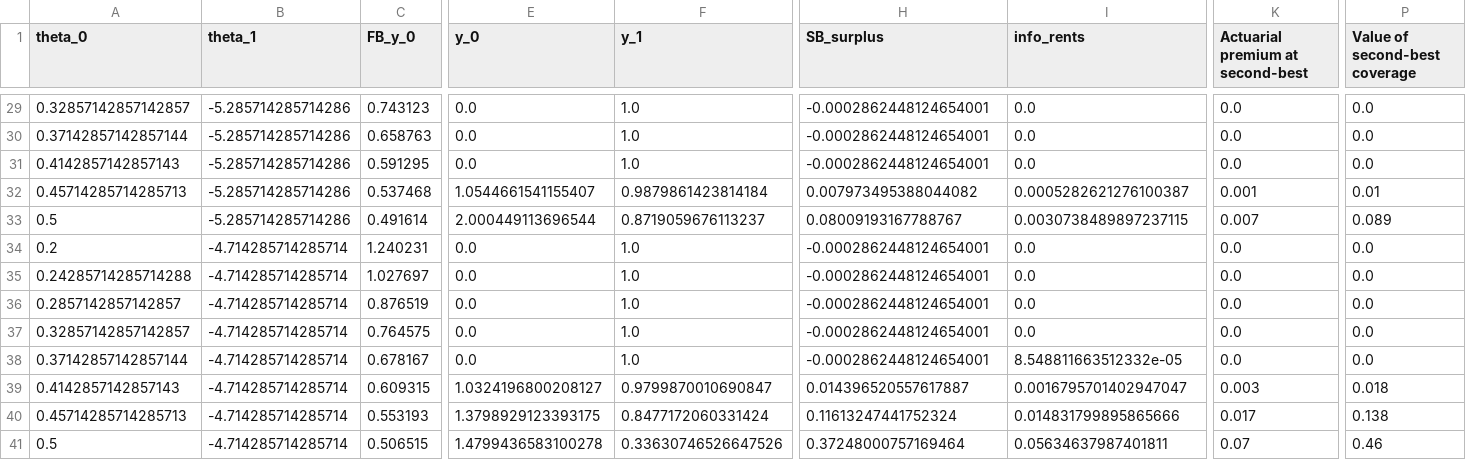
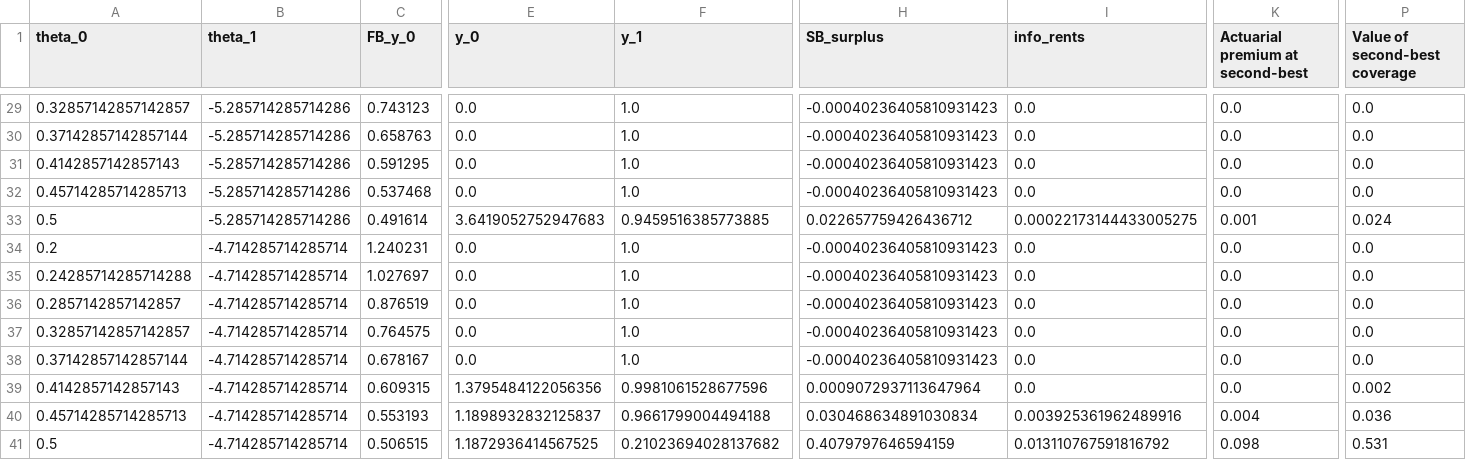
Before and after one commit to bsalanie/multidim-screening-plain, a CSV file: results/insurance_d2_m2_N64/all_results.csv, drawn as a sheet; only a part is shown, gaps mark what is left out; the diff covers the shown part only; the diff names each change by its address in the sheet, - before the commit and + after, or states it on an @@ line.

```diff
--- a/results/insurance_d2_m2_N64/all_results.csv
+++ b/results/insurance_d2_m2_N64/all_results.csv
-H29:H31 (SB_surplus): -0.0002862448124654001
+H29:H31 (SB_surplus): -0.00040236405810931423
-E32 (y_0): 1.0544661541155407
+E32 (y_0): 0.0
-F32 (y_1): 0.9879861423814184
+F32 (y_1): 1.0
-H32 (SB_surplus): 0.007973495388044082
+H32 (SB_surplus): -0.00040236405810931423
-I32 (info_rents): 0.0005282621276100387
+I32 (info_rents): 0.0
-K32 (Actuarial premium at second-best): 0.001
+K32 (Actuarial premium at second-best): 0.0
-P32 (Value of second-best coverage): 0.01
+P32 (Value of second-best coverage): 0.0
-E33 (y_0): 2.000449113696544
+E33 (y_0): 3.6419052752947683
-F33 (y_1): 0.8719059676113237
+F33 (y_1): 0.9459516385773885
-H33 (SB_surplus): 0.08009193167788767
+H33 (SB_surplus): 0.022657759426436712
-I33 (info_rents): 0.0030738489897237115
+I33 (info_rents): 0.00022173144433005275
-K33 (Actuarial premium at second-best): 0.007
+K33 (Actuarial premium at second-best): 0.001
-P33 (Value of second-best coverage): 0.089
+P33 (Value of second-best coverage): 0.024
-H34:H38 (SB_surplus): -0.0002862448124654001
+H34:H38 (SB_surplus): -0.00040236405810931423
-I38 (info_rents): 8.548811663512332e-05
+I38 (info_rents): 0.0
-E39 (y_0): 1.0324196800208127
+E39 (y_0): 1.3795484122056356
-F39 (y_1): 0.9799870010690847
+F39 (y_1): 0.9981061528677596
-H39 (SB_surplus): 0.014396520557617887
+H39 (SB_surplus): 0.0009072937113647964
-I39 (info_rents): 0.0016795701402947047
+I39 (info_rents): 0.0
-K39 (Actuarial premium at second-best): 0.003
+K39 (Actuarial premium at second-best): 0.0
-P39 (Value of second-best coverage): 0.018
+P39 (Value of second-best coverage): 0.002
-E40 (y_0): 1.3798929123393175
+E40 (y_0): 1.1898932832125837
-F40 (y_1): 0.8477172060331424
+F40 (y_1): 0.9661799004494188
-H40 (SB_surplus): 0.11613247441752324
+H40 (SB_surplus): 0.030468634891030834
-I40 (info_rents): 0.014831799895865666
+I40 (info_rents): 0.003925361962489916
-K40 (Actuarial premium at second-best): 0.017
+K40 (Actuarial premium at second-best): 0.004
-P40 (Value of second-best coverage): 0.138
+P40 (Value of second-best coverage): 0.036
-E41 (y_0): 1.4799436583100278
+E41 (y_0): 1.1872936414567525
-F41 (y_1): 0.33630746526647526
+F41 (y_1): 0.21023694028137682
-H41 (SB_surplus): 0.37248000757169464
+H41 (SB_surplus): 0.4079797646594159
-I41 (info_rents): 0.05634637987401811
+I41 (info_rents): 0.013110767591816792
-K41 (Actuarial premium at second-best): 0.07
+K41 (Actuarial premium at second-best): 0.098
-P41 (Value of second-best coverage): 0.46
+P41 (Value of second-best coverage): 0.531
```
Also changed, not shown: 138 edited cells elsewhere in this file, results/insurance_d2_m2_N64/second_best_contracts.csv, 48 other files.
